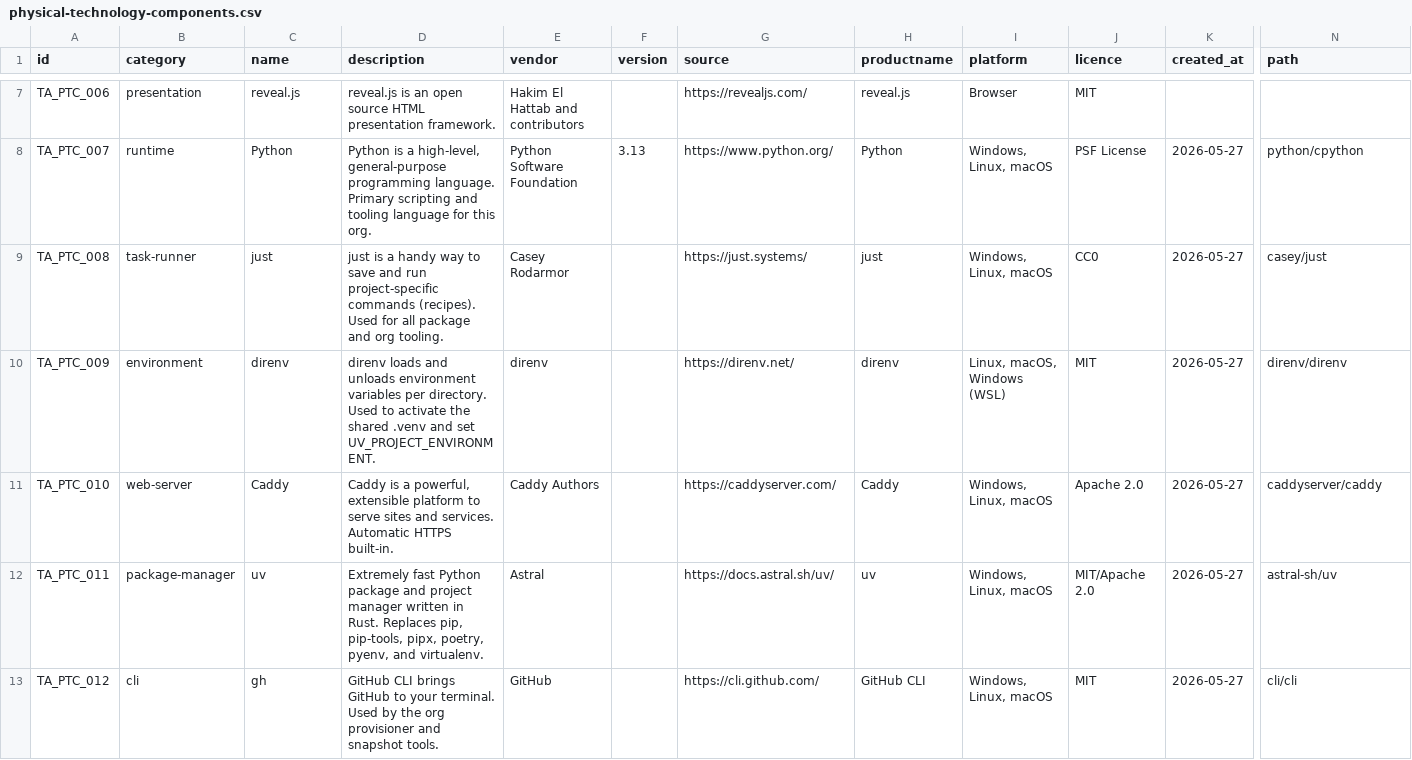
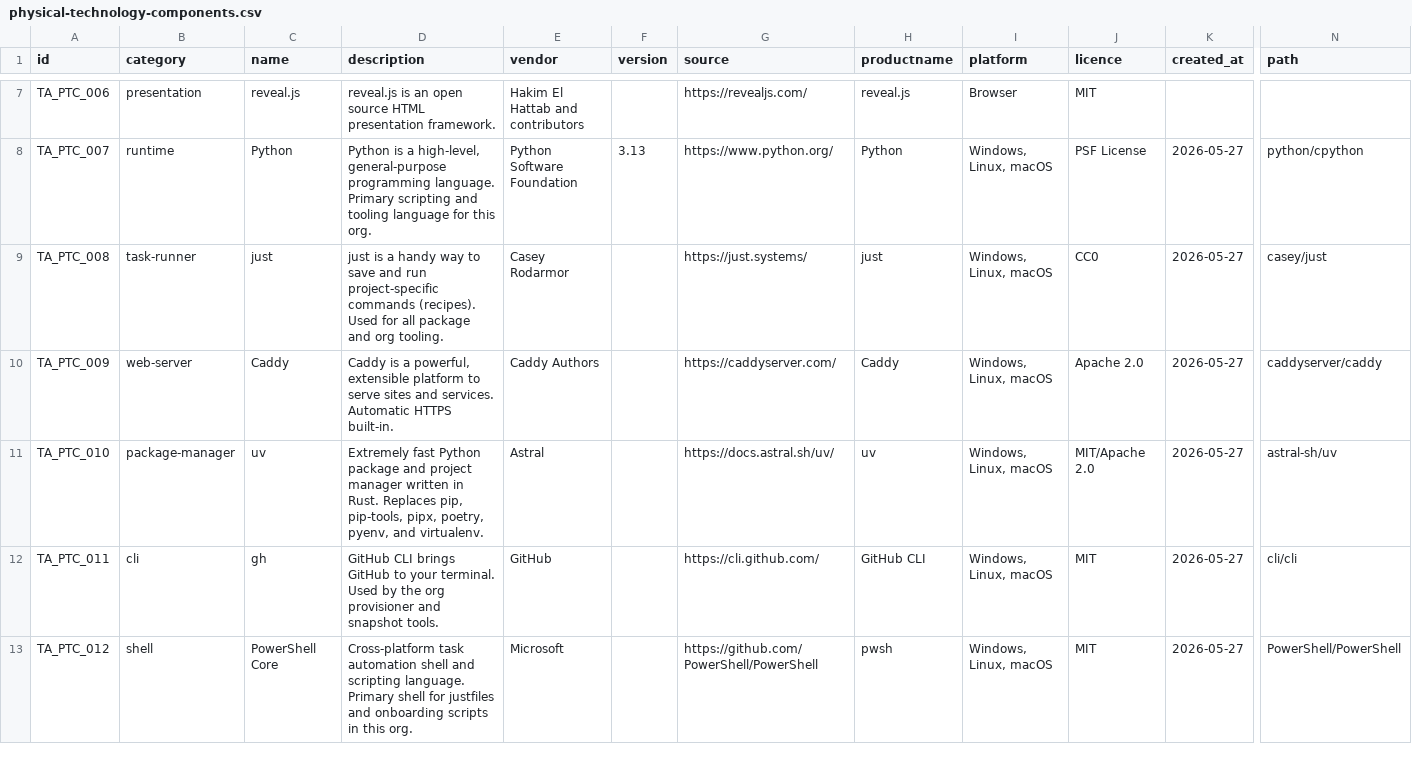
Before and after one commit to uips-browser-kit/docs, a CSV file: togaf/tec/physical-technology-components.csv, drawn as a sheet; only a part is shown, gaps mark what is left out; the diff covers the shown part only; the diff names each change by its address in the sheet, - before the commit and + after, or states it on an @@ line.

```diff
--- a/togaf/tec/physical-technology-components.csv
+++ b/togaf/tec/physical-technology-components.csv
-B10 (category): environment
+B10 (category): web-server
-C10 (name): direnv
+C10 (name): Caddy
-D10 (description): direnv loads and unloads environment variables per directory. Used to activate the shared .venv and set UV_PROJECT_ENVIRONMENT.
+D10 (description): Caddy is a powerful, extensible platform to serve sites and services. Automatic HTTPS built-in.
-E10 (vendor): direnv
+E10 (vendor): Caddy Authors
-G10 (source): https://direnv.net/
+G10 (source): https://caddyserver.com/
-H10 (productname): direnv
+H10 (productname): Caddy
-I10 (platform): Linux, macOS, Windows (WSL)
+I10 (platform): Windows, Linux, macOS
-J10 (licence): MIT
+J10 (licence): Apache 2.0
-N10 (path): direnv/direnv
+N10 (path): caddyserver/caddy
-B11 (category): web-server
+B11 (category): package-manager
-C11 (name): Caddy
+C11 (name): uv
-D11 (description): Caddy is a powerful, extensible platform to serve sites and services. Automatic HTTPS built-in.
+D11 (description): Extremely fast Python package and project manager written in Rust. Replaces pip, pip-tools, pipx, poetry, pyenv, and virtualenv.
-E11 (vendor): Caddy Authors
+E11 (vendor): Astral
-G11 (source): https://caddyserver.com/
+G11 (source): https://docs.astral.sh/uv/
-H11 (productname): Caddy
+H11 (productname): uv
-J11 (licence): Apache 2.0
+J11 (licence): MIT/Apache 2.0
-N11 (path): caddyserver/caddy
+N11 (path): astral-sh/uv
-B12 (category): package-manager
+B12 (category): cli
-C12 (name): uv
+C12 (name): gh
-D12 (description): Extremely fast Python package and project manager written in Rust. Replaces pip, pip-tools, pipx, poetry, pyenv, and virtualenv.
+D12 (description): GitHub CLI brings GitHub to your terminal. Used by the org provisioner and snapshot tools.
-E12 (vendor): Astral
+E12 (vendor): GitHub
-G12 (source): https://docs.astral.sh/uv/
+G12 (source): https://cli.github.com/
-H12 (productname): uv
+H12 (productname): GitHub CLI
-J12 (licence): MIT/Apache 2.0
+J12 (licence): MIT
-N12 (path): astral-sh/uv
+N12 (path): cli/cli
-B13 (category): cli
+B13 (category): shell
-C13 (name): gh
+C13 (name): PowerShell Core
-D13 (description): GitHub CLI brings GitHub to your terminal. Used by the org provisioner and snapshot tools.
+D13 (description): Cross-platform task automation shell and scripting language. Primary shell for justfiles and onboarding scripts in this org.
-E13 (vendor): GitHub
+E13 (vendor): Microsoft
-G13 (source): https://cli.github.com/
+G13 (source): https://github.com/PowerShell/PowerShell
-H13 (productname): GitHub CLI
+H13 (productname): pwsh
-N13 (path): cli/cli
+N13 (path): PowerShell/PowerShell
```
Also changed, not shown: 1 removed row and 7 edited cells elsewhere in this file.
